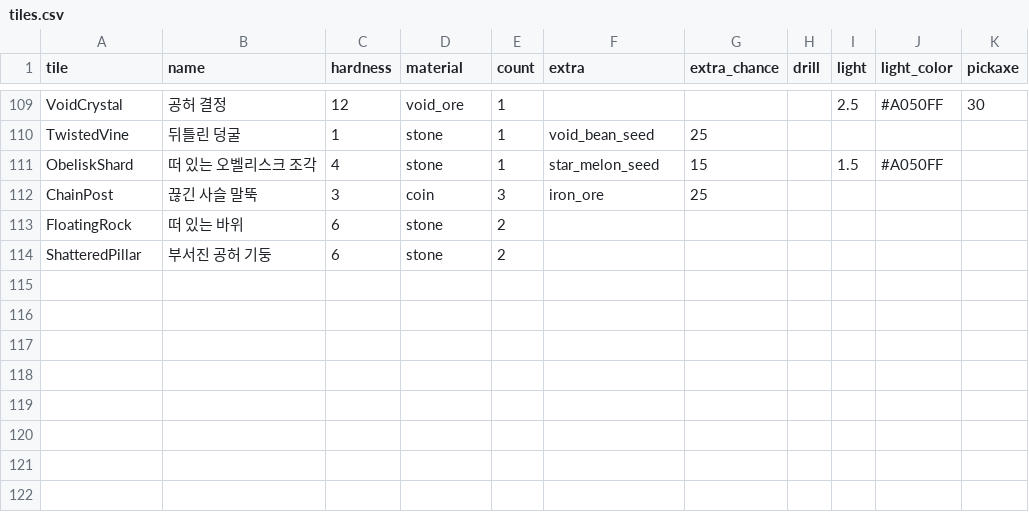
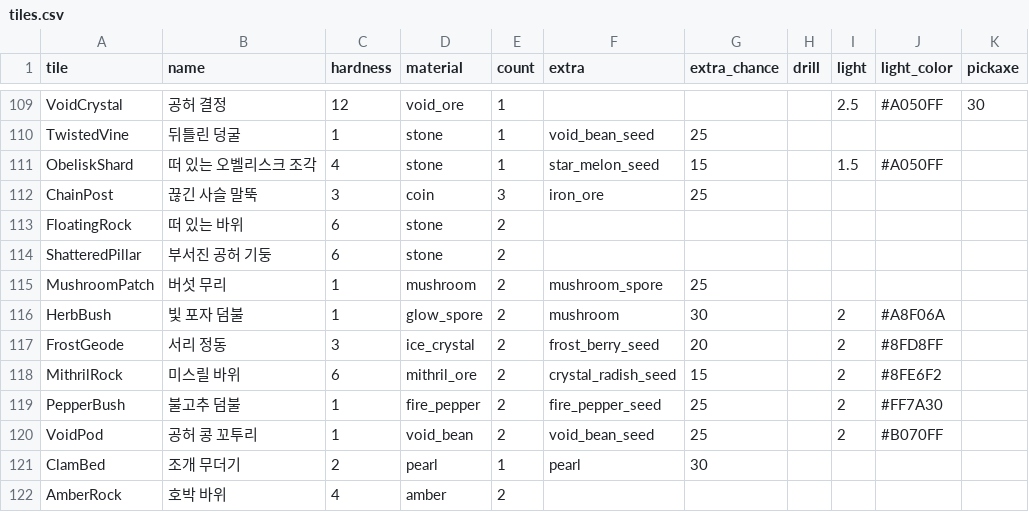
Before and after one commit to LeArc6910/pray-to, a CSV file: Assets/_Project/Data/World/tiles.csv, drawn as a sheet; only a part is shown, gaps mark what is left out.

Commit message:
Stand harvest props in every room in place of floor forage
The owner wanted mushrooms and the like to be things standing in the
world, picked or broken for what they give, not drops lying on the
floor. The generator's version 9 (new worlds only) stands one kind to a
biome in every room, laid last so nothing of version 8 moves: four are
picked with one swing and four broken with a few, no pickaxe needed.
Each leaves a spent form that is walked over and grows back the next
morning unless someone stands on it. The daily floor forage stops in
these worlds. Sixteen new tiles, so the protocol goes to 0.110.0.

```diff
--- a/Assets/_Project/Data/World/tiles.csv
+++ b/Assets/_Project/Data/World/tiles.csv
@@ -114 +114,9 @@ FloatingRock,떠 있는 바위,6,stone,2,,,,,,
 ShatteredPillar,부서진 공허 기둥,6,stone,2,,,,,,
+MushroomPatch,버섯 무리,1,mushroom,2,mushroom_spore,25,,,,
+HerbBush,빛 포자 덤불,1,glow_spore,2,mushroom,30,,2,#A8F06A,
+FrostGeode,서리 정동,3,ice_crystal,2,frost_berry_seed,20,,2,#8FD8FF,
+MithrilRock,미스릴 바위,6,mithril_ore,2,crystal_radish_seed,15,,2,#8FE6F2,
+PepperBush,불고추 덤불,1,fire_pepper,2,fire_pepper_seed,25,,2,#FF7A30,
+VoidPod,공허 콩 꼬투리,1,void_bean,2,void_bean_seed,25,,2,#B070FF,
+ClamBed,조개 무더기,2,pearl,1,pearl,30,,,,
+AmberRock,호박 바위,4,amber,2,,,,,,
```
Also changed, not shown: 24 other files.
